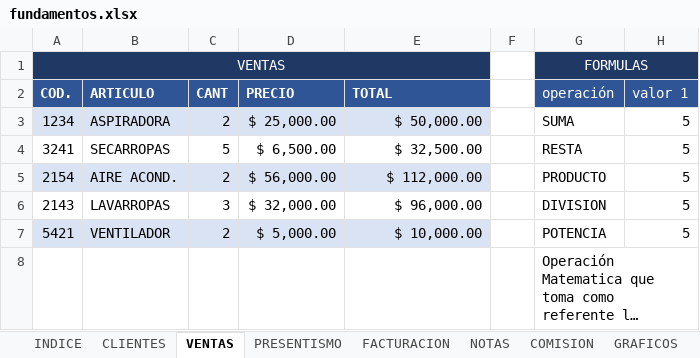
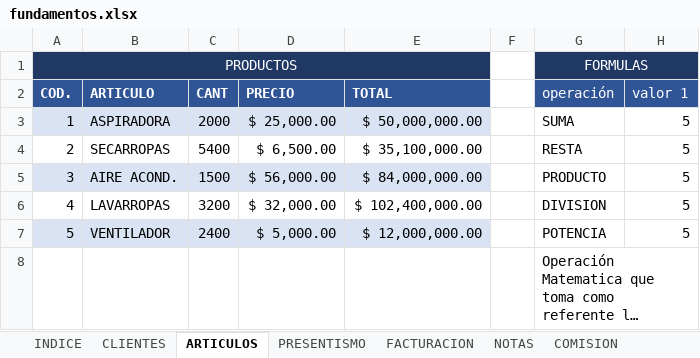
Before and after one commit to C215714N/EducacionIT, an Excel workbook: fundamentos.xlsx, sheet ARTICULOS, drawn as a sheet; only a part is shown; long unchanged cells end in …; values as stored, in another font and other column widths than the file's, no borders; the diff names each change by its address in the sheet, - before the commit and + after, or states it on an @@ line.

```diff
--- a/fundamentos.xlsx (sheet ARTICULOS)
+++ b/fundamentos.xlsx (sheet ARTICULOS)
-sheet tab: VENTAS
+sheet tab: ARTICULOS
-A1: VENTAS
+A1: PRODUCTOS
-A3: 1234
+A3: 1
-C3: 2
+C3: 2000
-E3: $ 50,000.00
+E3: $ 50,000,000.00
-A4: 3241
+A4: 2
-C4: 5
+C4: 5400
-E4: $ 32,500.00
+E4: $ 35,100,000.00
-A5: 2154
+A5: 3
-C5: 2
+C5: 1500
-E5: $ 112,000.00
+E5: $ 84,000,000.00
-A6: 2143
+A6: 4
-C6: 3
+C6: 3200
-E6: $ 96,000.00
+E6: $ 102,400,000.00
-A7: 5421
+A7: 5
-C7: 2
+C7: 2400
-E7: $ 10,000.00
+E7: $ 12,000,000.00
```
Also changed, not shown: sheet COMISION, sheet PRESENTISMO, sheet FACTURACION, other sheet tabs, charts or pictures.
